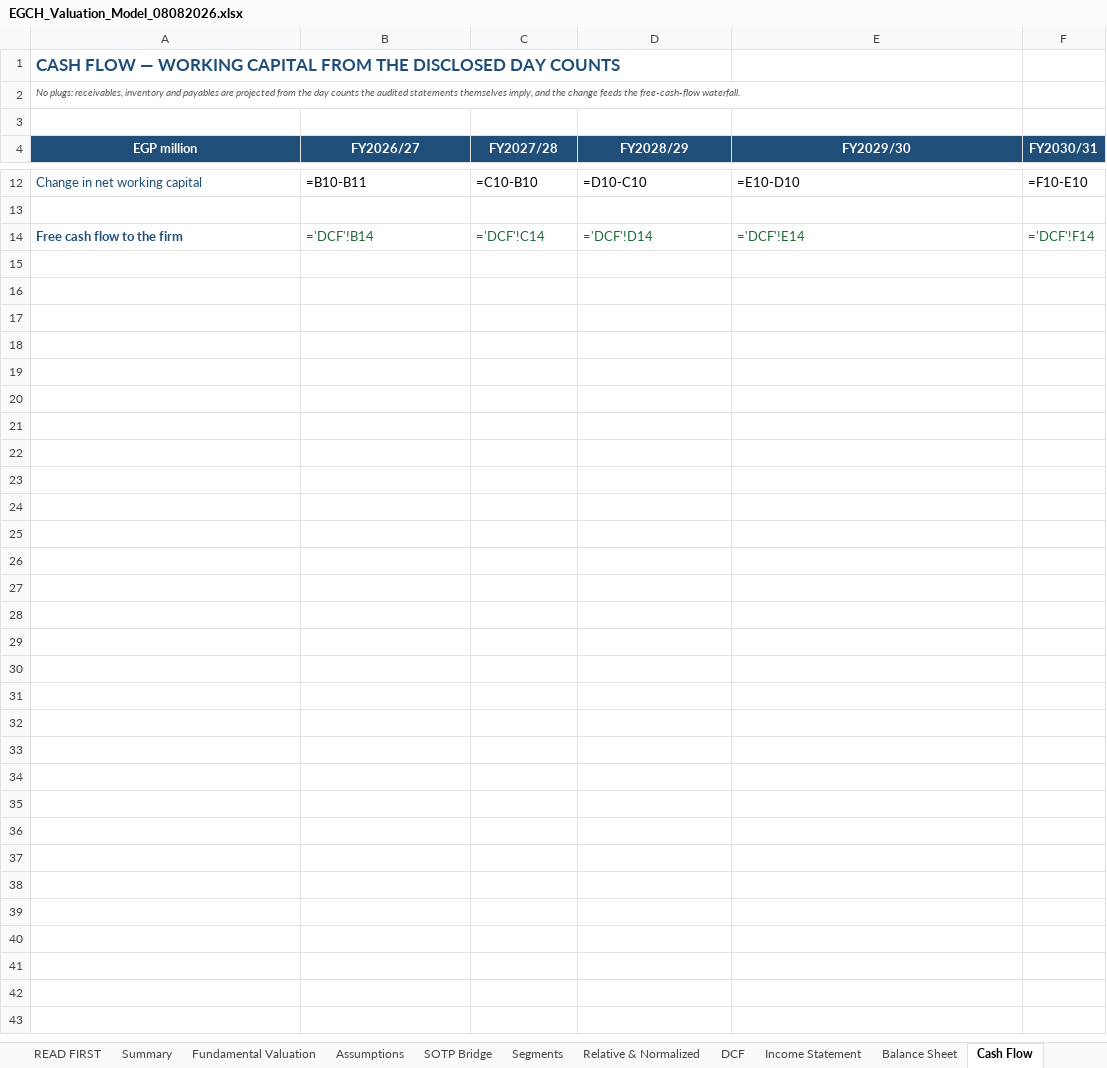
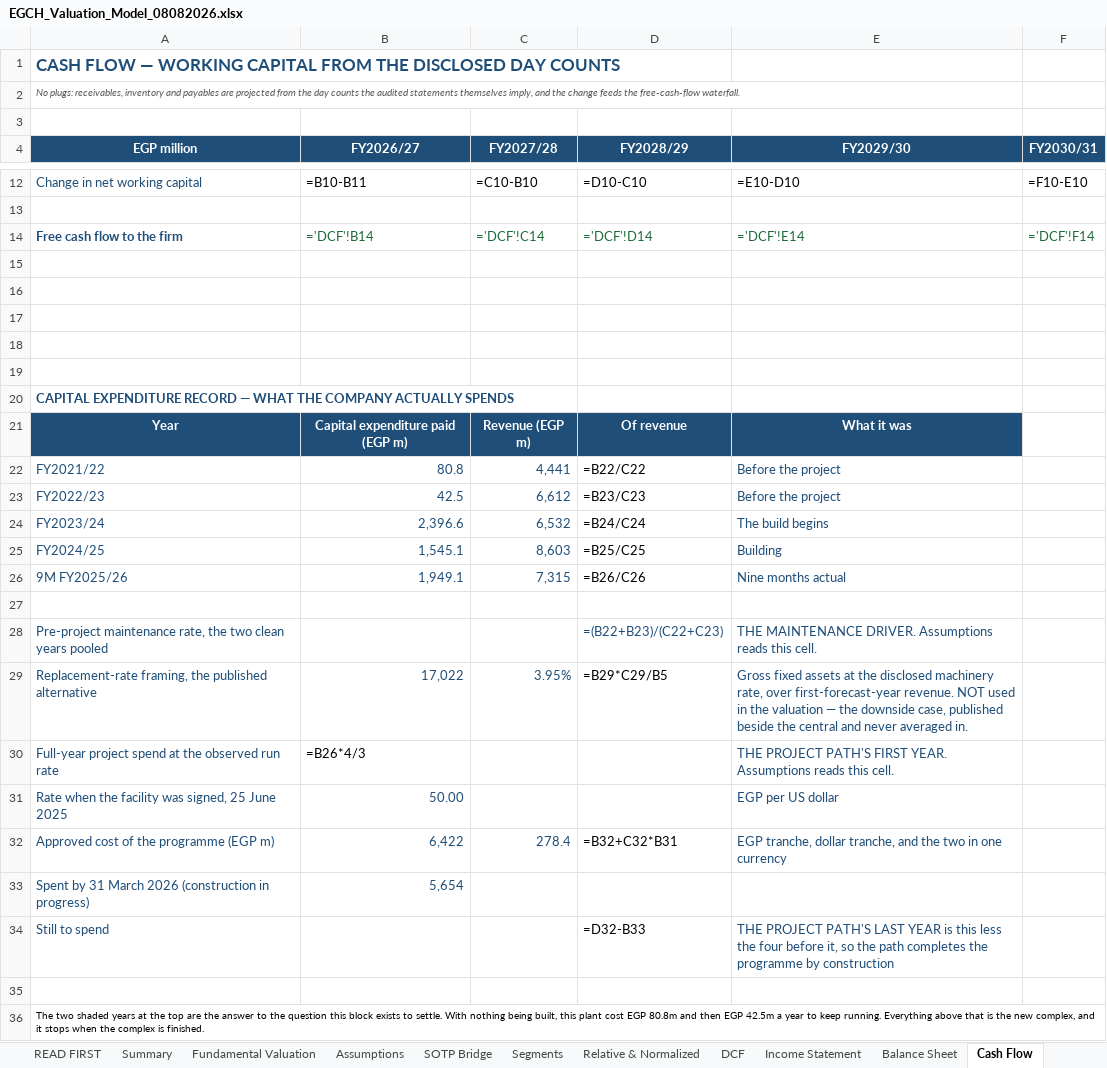
Before and after one commit to sherifomarsaleh/testahil, an Excel workbook: engine/egch_study/EGCH_Valuation_Model_08082026.xlsx, sheet Cash Flow, drawn as a sheet; only a part is shown, gaps mark what is left out; values as stored, in another font and other column widths than the file's, no borders; formulas without a stored value are shown as written; the diff names each change by its address in the sheet, - before the commit and + after, or states it on an @@ line.

```diff
--- a/engine/egch_study/EGCH_Valuation_Model_08082026.xlsx (sheet Cash Flow)
+++ b/engine/egch_study/EGCH_Valuation_Model_08082026.xlsx (sheet Cash Flow)
+row 15: (empty)
+row 16: (empty)
+row 17: (empty)
+row 18: (empty)
+row 19: (empty)
+row 20: CAPITAL EXPENDITURE RECORD — WHAT THE COMPANY ACTUALLY SPENDS
+row 21: Year | Capital expenditure paid (EGP m) | Revenue (EGP m) | Of revenue | What it was
+row 22: FY2021/22 | 80.8 | 4,441 | =B22/C22 | Before the project
+row 23: FY2022/23 | 42.5 | 6,612 | =B23/C23 | Before the project
+row 24: FY2023/24 | 2,396.6 | 6,532 | =B24/C24 | The build begins
+row 25: FY2024/25 | 1,545.1 | 8,603 | =B25/C25 | Building
+row 26: 9M FY2025/26 | 1,949.1 | 7,315 | =B26/C26 | Nine months actual
+row 27: (empty)
+row 28: Pre-project maintenance rate, the two clean years pooled |  |  | =(B22+B23)/(C22+C23) | THE MAINTENANCE DRIVER. Assumptions reads this cell.
+row 29: Replacement-rate framing, the published alternative | 17,022 | 3.95% | =B29*C29/B5 | Gross fixed assets at the disclosed machinery rate, over first-forecast-year revenue. NOT used in the valuation — the downside case, published beside the central and never averaged in.
+row 30: Full-year project spend at the observed run rate | =B26*4/3 |  |  | THE PROJECT PATH'S FIRST YEAR. Assumptions reads this cell.
+row 31: Rate when the facility was signed, 25 June 2025 | 50.00 |  |  | EGP per US dollar
+row 32: Approved cost of the programme (EGP m) | 6,422 | 278.4 | =B32+C32*B31 | EGP tranche, dollar tranche, and the two in one currency
+row 33: Spent by 31 March 2026 (construction in progress) | 5,654
+row 34: Still to spend |  |  | =D32-B33 | THE PROJECT PATH'S LAST YEAR is this less the four before it, so the path completes the programme by construction
+row 35: (empty)
+row 36: The two shaded years at the top are the answer to the question this block exists to settle. With nothing being built, this plant cost EGP 80.8m and then EGP 42.5m a year to keep running. Everything above that is the new complex, and it stops when the complex is finished.
```
Also changed, not shown: sheet Sensitivity, sheet Assumptions, sheet DCF, 23 other files.
